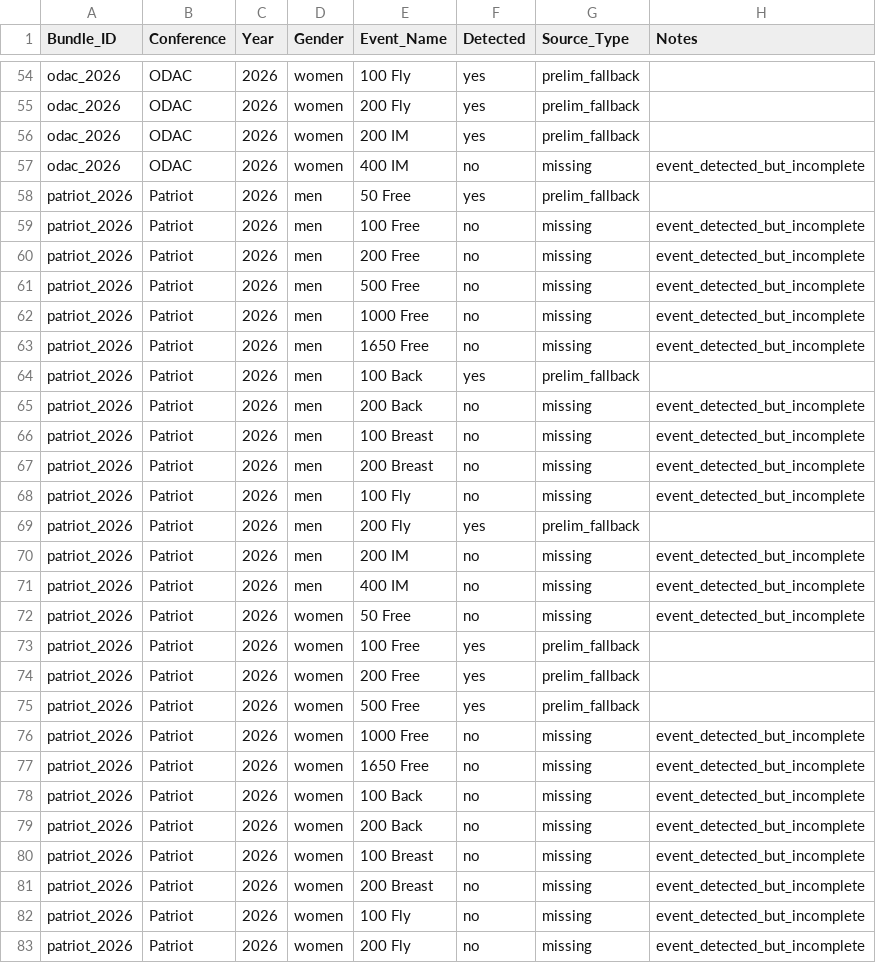
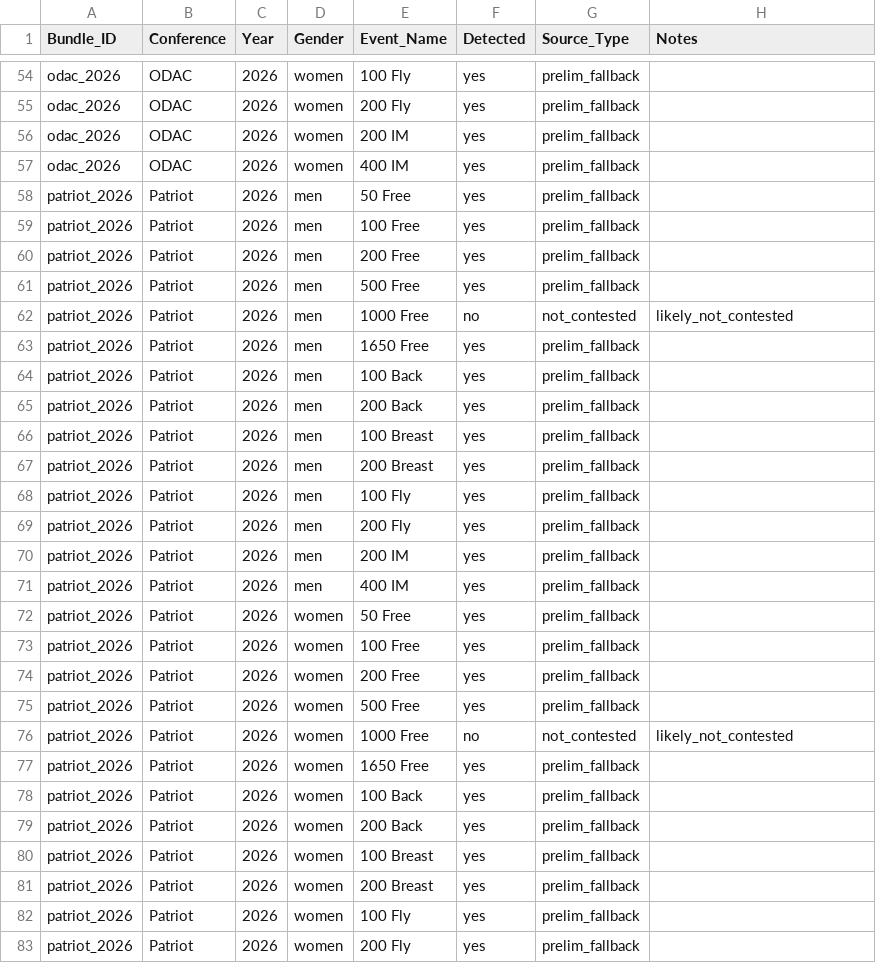
Before and after one commit to johnwgannon1449/lane4, a CSV file: output/event_coverage_report.csv, drawn as a sheet; only a part is shown, gaps mark what is left out; the diff covers the shown part only.

```diff
--- a/output/event_coverage_report.csv
+++ b/output/event_coverage_report.csv
@@ -56,18 +56,18 @@ odac_2026,ODAC,2026,women,200 Fly,yes,prelim_fallback,
 odac_2026,ODAC,2026,women,200 IM,yes,prelim_fallback,
-odac_2026,ODAC,2026,women,400 IM,no,missing,event_detected_but_incomplete
+odac_2026,ODAC,2026,women,400 IM,yes,prelim_fallback,
 patriot_2026,Patriot,2026,men,50 Free,yes,prelim_fallback,
-patriot_2026,Patriot,2026,men,100 Free,no,missing,event_detected_but_incomplete
-patriot_2026,Patriot,2026,men,200 Free,no,missing,event_detected_but_incomplete
-patriot_2026,Patriot,2026,men,500 Free,no,missing,event_detected_but_incomplete
-patriot_2026,Patriot,2026,men,1000 Free,no,missing,event_detected_but_incomplete
-patriot_2026,Patriot,2026,men,1650 Free,no,missing,event_detected_but_incomplete
+patriot_2026,Patriot,2026,men,100 Free,yes,prelim_fallback,
+patriot_2026,Patriot,2026,men,200 Free,yes,prelim_fallback,
+patriot_2026,Patriot,2026,men,500 Free,yes,prelim_fallback,
+patriot_2026,Patriot,2026,men,1000 Free,no,not_contested,likely_not_contested
+patriot_2026,Patriot,2026,men,1650 Free,yes,prelim_fallback,
 patriot_2026,Patriot,2026,men,100 Back,yes,prelim_fallback,
-patriot_2026,Patriot,2026,men,200 Back,no,missing,event_detected_but_incomplete
-patriot_2026,Patriot,2026,men,100 Breast,no,missing,event_detected_but_incomplete
-patriot_2026,Patriot,2026,men,200 Breast,no,missing,event_detected_but_incomplete
-patriot_2026,Patriot,2026,men,100 Fly,no,missing,event_detected_but_incomplete
+patriot_2026,Patriot,2026,men,200 Back,yes,prelim_fallback,
+patriot_2026,Patriot,2026,men,100 Breast,yes,prelim_fallback,
+patriot_2026,Patriot,2026,men,200 Breast,yes,prelim_fallback,
+patriot_2026,Patriot,2026,men,100 Fly,yes,prelim_fallback,
 patriot_2026,Patriot,2026,men,200 Fly,yes,prelim_fallback,
-patriot_2026,Patriot,2026,men,200 IM,no,missing,event_detected_but_incomplete
-patriot_2026,Patriot,2026,men,400 IM,no,missing,event_detected_but_incomplete
-patriot_2026,Patriot,2026,women,50 Free,no,missing,event_detected_but_incomplete
+patriot_2026,Patriot,2026,men,200 IM,yes,prelim_fallback,
+patriot_2026,Patriot,2026,men,400 IM,yes,prelim_fallback,
+patriot_2026,Patriot,2026,women,50 Free,yes,prelim_fallback,
 patriot_2026,Patriot,2026,women,100 Free,yes,prelim_fallback,
@@ -75,9 +75,9 @@ patriot_2026,Patriot,2026,women,200 Free,yes,prelim_fallback,
 patriot_2026,Patriot,2026,women,500 Free,yes,prelim_fallback,
-patriot_2026,Patriot,2026,women,1000 Free,no,missing,event_detected_but_incomplete
-patriot_2026,Patriot,2026,women,1650 Free,no,missing,event_detected_but_incomplete
-patriot_2026,Patriot,2026,women,100 Back,no,missing,event_detected_but_incomplete
-patriot_2026,Patriot,2026,women,200 Back,no,missing,event_detected_but_incomplete
-patriot_2026,Patriot,2026,women,100 Breast,no,missing,event_detected_but_incomplete
-patriot_2026,Patriot,2026,women,200 Breast,no,missing,event_detected_but_incomplete
-patriot_2026,Patriot,2026,women,100 Fly,no,missing,event_detected_but_incomplete
-patriot_2026,Patriot,2026,women,200 Fly,no,missing,event_detected_but_incomplete
+patriot_2026,Patriot,2026,women,1000 Free,no,not_contested,likely_not_contested
+patriot_2026,Patriot,2026,women,1650 Free,yes,prelim_fallback,
+patriot_2026,Patriot,2026,women,100 Back,yes,prelim_fallback,
+patriot_2026,Patriot,2026,women,200 Back,yes,prelim_fallback,
+patriot_2026,Patriot,2026,women,100 Breast,yes,prelim_fallback,
+patriot_2026,Patriot,2026,women,200 Breast,yes,prelim_fallback,
+patriot_2026,Patriot,2026,women,100 Fly,yes,prelim_fallback,
+patriot_2026,Patriot,2026,women,200 Fly,yes,prelim_fallback,
```
Also changed, not shown: 22 edited cells elsewhere in this file, output/column_mode_debug.csv, output/debug_bundle_summary.csv, 7 other files.
